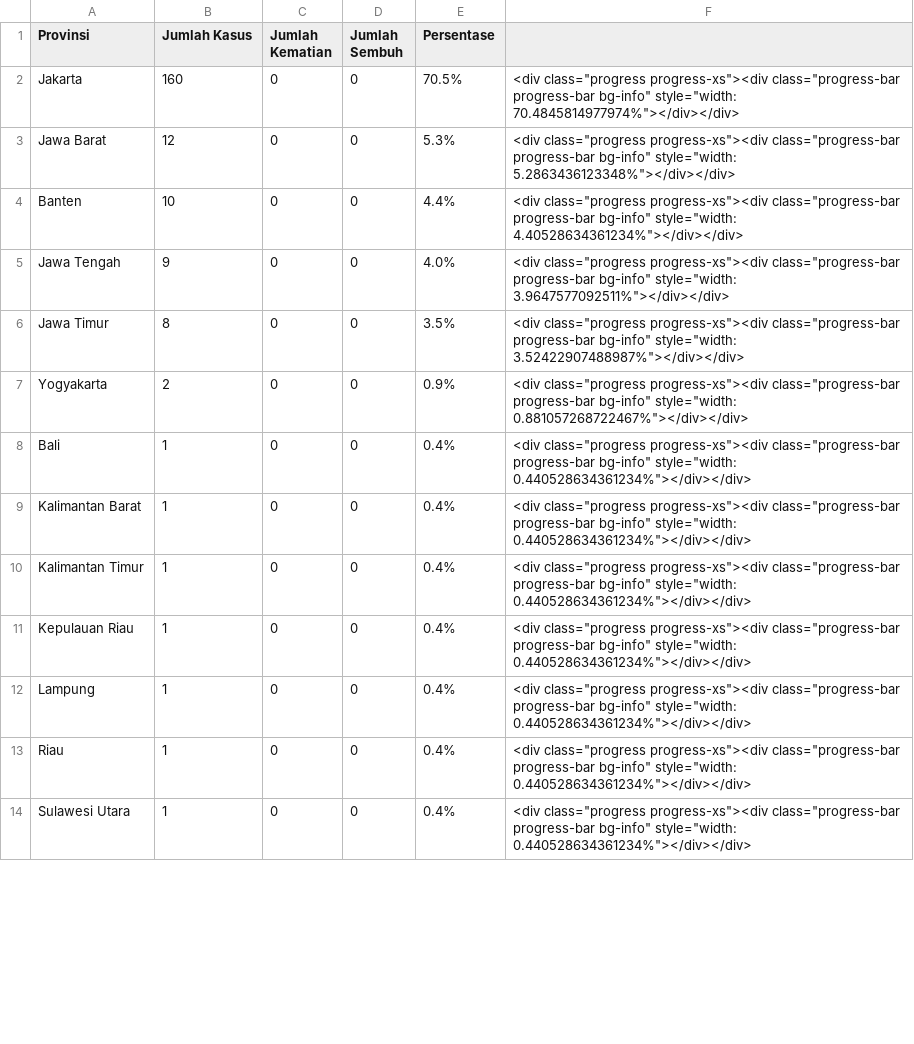
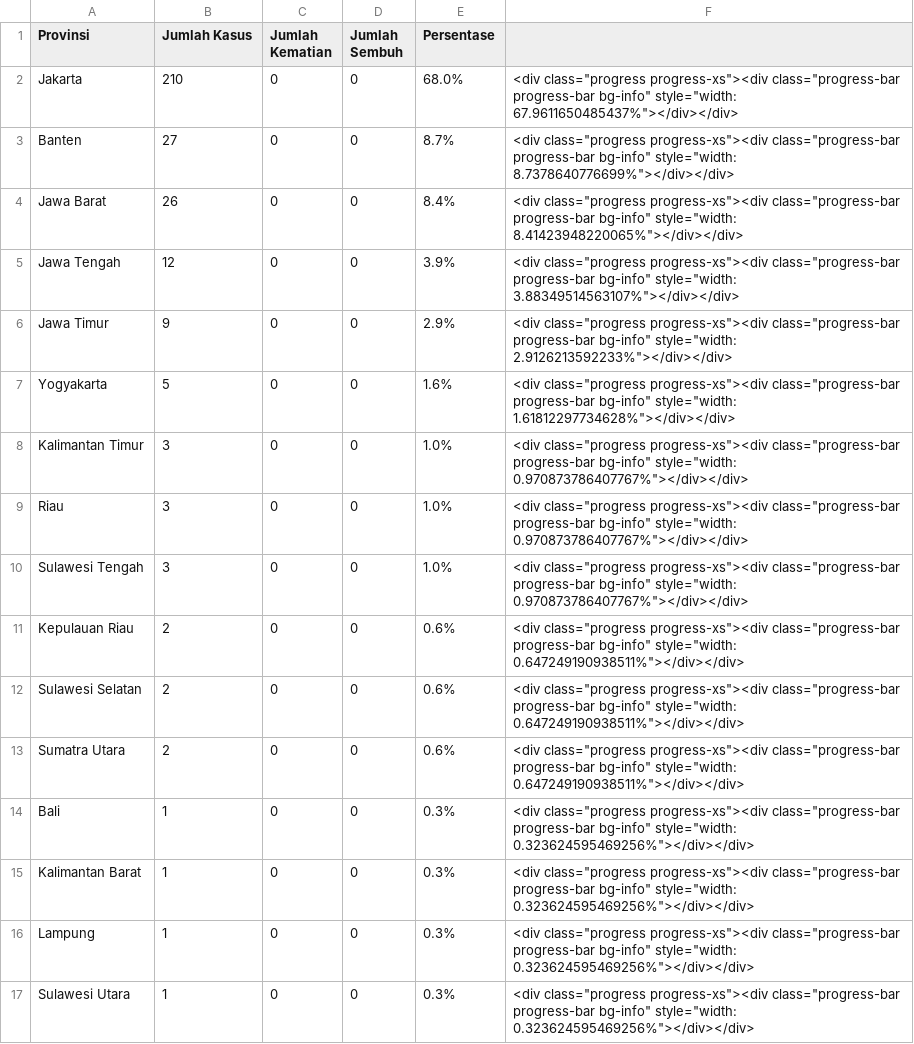
Before and after one commit to idilhaq/covid19ID, a CSV file: daftar_kasus_provinsi.csv, drawn as a sheet; only a part is shown; the diff covers the shown part only.

```diff
--- a/daftar_kasus_provinsi.csv
+++ b/daftar_kasus_provinsi.csv
@@ -1,14 +1,17 @@
 Provinsi	Jumlah Kasus	Jumlah Kematian	Jumlah Sembuh	Persentase	
-Jakarta	160	0	0	70.5%	<div class="progress progress-xs"><div class="progress-bar progress-bar bg-info" style="width: 70.4845814977974%"></div></div>
-Jawa Barat	12	0	0	5.3%	<div class="progress progress-xs"><div class="progress-bar progress-bar bg-info" style="width: 5.2863436123348%"></div></div>
-Banten	10	0	0	4.4%	<div class="progress progress-xs"><div class="progress-bar progress-bar bg-info" style="width: 4.40528634361234%"></div></div>
-Jawa Tengah	9	0	0	4.0%	<div class="progress progress-xs"><div class="progress-bar progress-bar bg-info" style="width: 3.9647577092511%"></div></div>
-Jawa Timur	8	0	0	3.5%	<div class="progress progress-xs"><div class="progress-bar progress-bar bg-info" style="width: 3.52422907488987%"></div></div>
-Yogyakarta	2	0	0	0.9%	<div class="progress progress-xs"><div class="progress-bar progress-bar bg-info" style="width: 0.881057268722467%"></div></div>
-Bali	1	0	0	0.4%	<div class="progress progress-xs"><div class="progress-bar progress-bar bg-info" style="width: 0.440528634361234%"></div></div>
-Kalimantan Barat	1	0	0	0.4%	<div class="progress progress-xs"><div class="progress-bar progress-bar bg-info" style="width: 0.440528634361234%"></div></div>
-Kalimantan Timur	1	0	0	0.4%	<div class="progress progress-xs"><div class="progress-bar progress-bar bg-info" style="width: 0.440528634361234%"></div></div>
-Kepulauan Riau	1	0	0	0.4%	<div class="progress progress-xs"><div class="progress-bar progress-bar bg-info" style="width: 0.440528634361234%"></div></div>
-Lampung	1	0	0	0.4%	<div class="progress progress-xs"><div class="progress-bar progress-bar bg-info" style="width: 0.440528634361234%"></div></div>
-Riau	1	0	0	0.4%	<div class="progress progress-xs"><div class="progress-bar progress-bar bg-info" style="width: 0.440528634361234%"></div></div>
-Sulawesi Utara	1	0	0	0.4%	<div class="progress progress-xs"><div class="progress-bar progress-bar bg-info" style="width: 0.440528634361234%"></div></div>
+Jakarta	210	0	0	68.0%	<div class="progress progress-xs"><div class="progress-bar progress-bar bg-info" style="width: 67.9611650485437%"></div></div>
+Banten	27	0	0	8.7%	<div class="progress progress-xs"><div class="progress-bar progress-bar bg-info" style="width: 8.7378640776699%"></div></div>
+Jawa Barat	26	0	0	8.4%	<div class="progress progress-xs"><div class="progress-bar progress-bar bg-info" style="width: 8.41423948220065%"></div></div>
+Jawa Tengah	12	0	0	3.9%	<div class="progress progress-xs"><div class="progress-bar progress-bar bg-info" style="width: 3.88349514563107%"></div></div>
+Jawa Timur	9	0	0	2.9%	<div class="progress progress-xs"><div class="progress-bar progress-bar bg-info" style="width: 2.9126213592233%"></div></div>
+Yogyakarta	5	0	0	1.6%	<div class="progress progress-xs"><div class="progress-bar progress-bar bg-info" style="width: 1.61812297734628%"></div></div>
+Kalimantan Timur	3	0	0	1.0%	<div class="progress progress-xs"><div class="progress-bar progress-bar bg-info" style="width: 0.970873786407767%"></div></div>
+Riau	3	0	0	1.0%	<div class="progress progress-xs"><div class="progress-bar progress-bar bg-info" style="width: 0.970873786407767%"></div></div>
+Sulawesi Tengah	3	0	0	1.0%	<div class="progress progress-xs"><div class="progress-bar progress-bar bg-info" style="width: 0.970873786407767%"></div></div>
+Kepulauan Riau	2	0	0	0.6%	<div class="progress progress-xs"><div class="progress-bar progress-bar bg-info" style="width: 0.647249190938511%"></div></div>
+Sulawesi Selatan	2	0	0	0.6%	<div class="progress progress-xs"><div class="progress-bar progress-bar bg-info" style="width: 0.647249190938511%"></div></div>
+Sumatra Utara	2	0	0	0.6%	<div class="progress progress-xs"><div class="progress-bar progress-bar bg-info" style="width: 0.647249190938511%"></div></div>
+Bali	1	0	0	0.3%	<div class="progress progress-xs"><div class="progress-bar progress-bar bg-info" style="width: 0.323624595469256%"></div></div>
+Kalimantan Barat	1	0	0	0.3%	<div class="progress progress-xs"><div class="progress-bar progress-bar bg-info" style="width: 0.323624595469256%"></div></div>
+Lampung	1	0	0	0.3%	<div class="progress progress-xs"><div class="progress-bar progress-bar bg-info" style="width: 0.323624595469256%"></div></div>
+Sulawesi Utara	1	0	0	0.3%	<div class="progress progress-xs"><div class="progress-bar progress-bar bg-info" style="width: 0.323624595469256%"></div></div>
```
Also changed, not shown: 3 removed rows and 5 edited cells elsewhere in this file, 2 other files.
